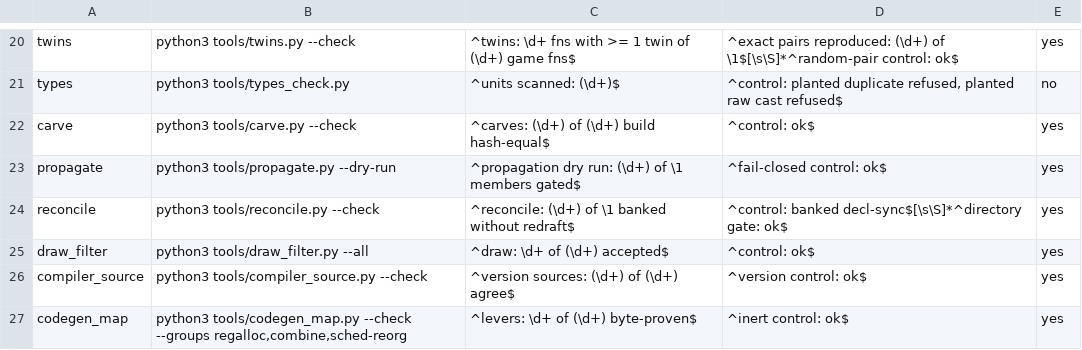
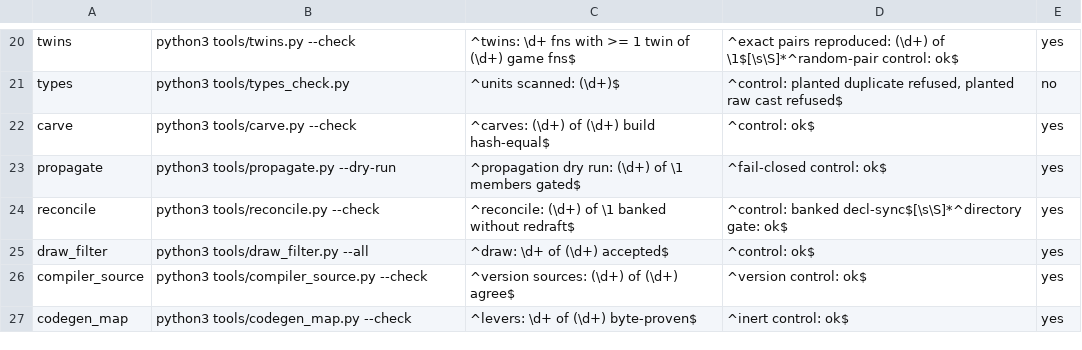
Before and after one commit to anzaldoivan/dino-crisis-2-decomp, a TSV file: config/scanners.tsv, drawn as a sheet; only a part is shown, gaps mark what is left out.

Commit message:
T5.c3: Map inherited C0002 tells to groups/levers in codegen_map; plain --check scanner

```diff
--- a/config/scanners.tsv
+++ b/config/scanners.tsv
@@ -26,2 +26,2 @@ draw_filter	python3 tools/draw_filter.py --all	^draw: \d+ of (\d+) accepted$	^co
 compiler_source	python3 tools/compiler_source.py --check	^version sources: (\d+) of (\d+) agree$	^version control: ok$	yes
-codegen_map	python3 tools/codegen_map.py --check --groups regalloc,combine,sched-reorg	^levers: \d+ of (\d+) byte-proven$	^inert control: ok$	yes
+codegen_map	python3 tools/codegen_map.py --check	^levers: \d+ of (\d+) byte-proven$	^inert control: ok$	yes
```
Also changed, not shown: 6 other files.
